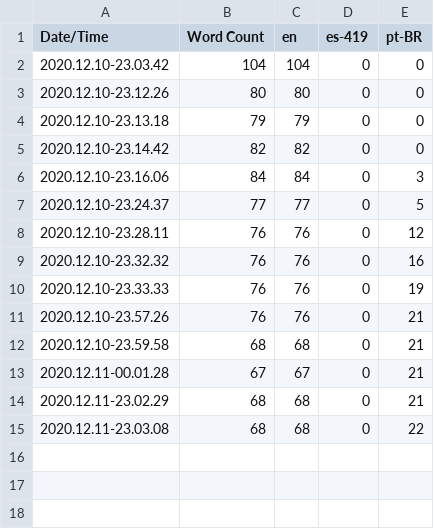
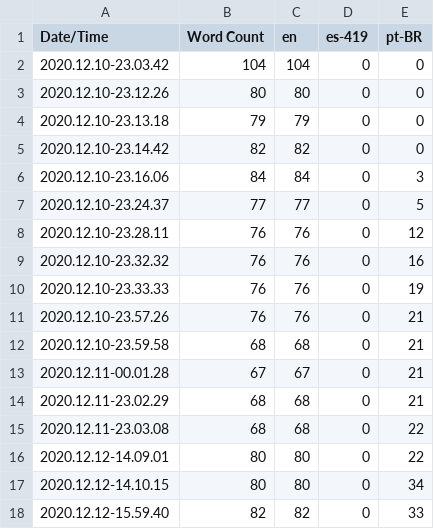
Before and after one commit to dennismozart1994/Study, a CSV file: Content/Localization/Game/Game.csv, drawn as a sheet; the diff names each change by its address in the sheet, - before the commit and + after, or states it on an @@ line.

Commit message:
C++ Skill Translations
Added Translations for the C++ Skill Description UI

```diff
--- a/Content/Localization/Game/Game.csv
+++ b/Content/Localization/Game/Game.csv
+row 16: 2020.12.12-14.09.01 | 80 | 80 | 0 | 22
+row 17: 2020.12.12-14.10.15 | 80 | 80 | 0 | 34
+row 18: 2020.12.12-15.59.40 | 82 | 82 | 0 | 33
```
Also changed, not shown: 16 other files.
